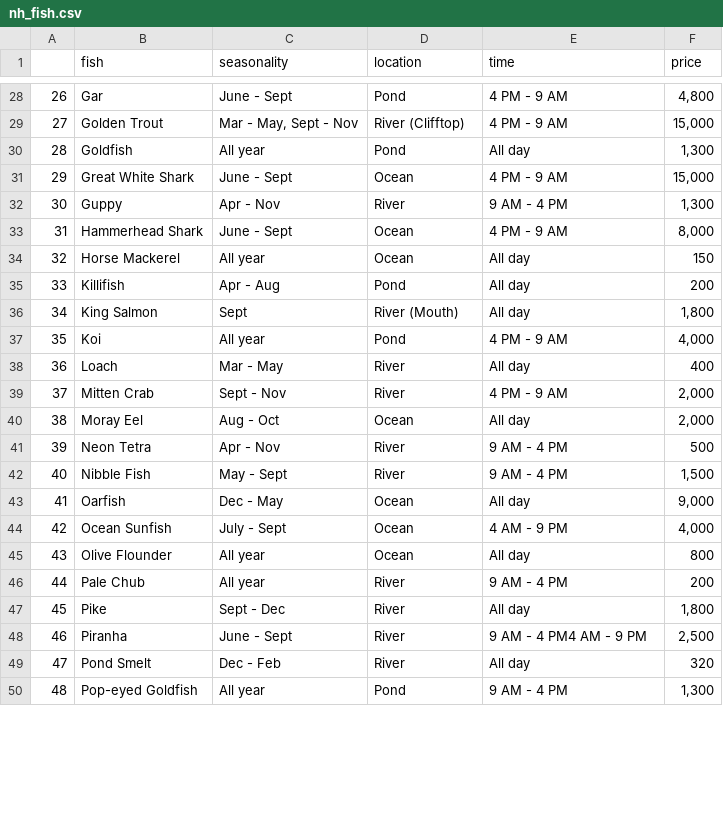
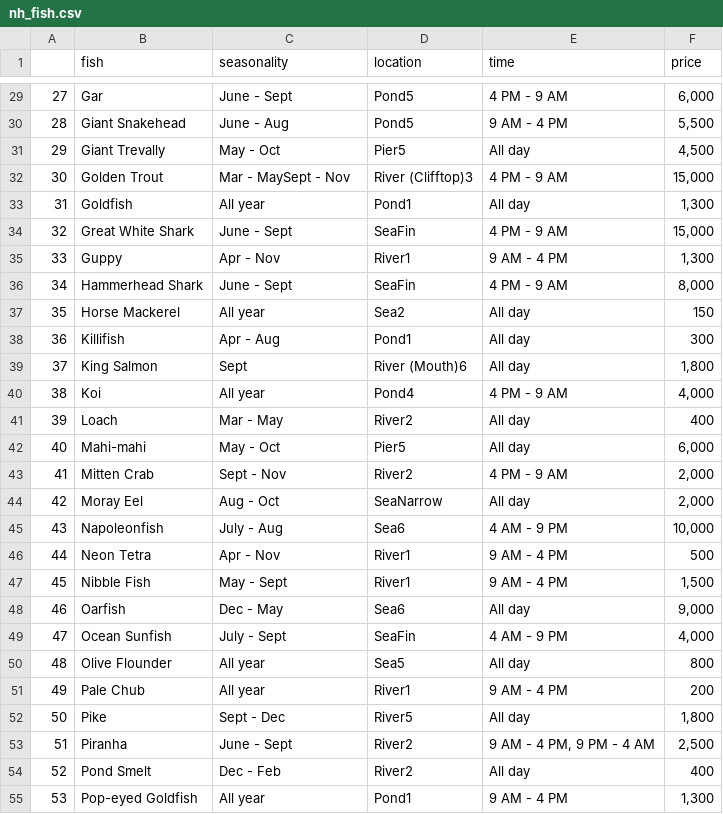
Before and after one commit to AmanRiat1/anch_collection, a CSV file: nh_fish.csv, drawn as a sheet; only a part is shown, gaps mark what is left out; addresses are those after the commit; the diff covers the shown part only; the diff names each change by its address in the sheet, - before the commit and + after, or states it on an @@ line.

```diff
--- a/nh_fish.csv
+++ b/nh_fish.csv
@@ column A renumbered from row 29 down @@
-D29 (location): Pond
+D29 (location): Pond5
-F29 (price): 4,800
+F29 (price): 6,000
+row 30: 28 | Giant Snakehead | June - Aug | Pond5 | 9 AM - 4 PM | 5,500
+row 31: 29 | Giant Trevally | May - Oct | Pier5 | All day | 4,500
-C32 (seasonality): Mar - May, Sept - Nov
+C32 (seasonality): Mar - MaySept - Nov
-D32 (location): River (Clifftop)
+D32 (location): River (Clifftop)3
-D33 (location): Pond
+D33 (location): Pond1
-D34 (location): Ocean
+D34 (location): SeaFin
-D35 (location): River
+D35 (location): River1
-D36 (location): Ocean
+D36 (location): SeaFin
-D37 (location): Ocean
+D37 (location): Sea2
-D38 (location): Pond
+D38 (location): Pond1
-F38 (price): 200
+F38 (price): 300
-D39 (location): River (Mouth)
+D39 (location): River (Mouth)6
-D40 (location): Pond
+D40 (location): Pond4
-D41 (location): River
+D41 (location): River2
+row 42: 40 | Mahi-mahi | May - Oct | Pier5 | All day | 6,000
-D43 (location): River
+D43 (location): River2
-D44 (location): Ocean
+D44 (location): SeaNarrow
+row 45: 43 | Napoleonfish | July - Aug | Sea6 | 4 AM - 9 PM | 10,000
-D46:D47 (location): River
+D46:D47 (location): River1
-D48 (location): Ocean
+D48 (location): Sea6
-D49 (location): Ocean
+D49 (location): SeaFin
-D50 (location): Ocean
+D50 (location): Sea5
-D51 (location): River
+D51 (location): River1
-D52 (location): River
+D52 (location): River5
-D53:D54 (location): River
+D53:D54 (location): River2
-E53 (time): 9 AM - 4 PM4 AM - 9 PM
+E53 (time): 9 AM - 4 PM, 9 PM - 4 AM
-F54 (price): 320
+F54 (price): 400
-D55 (location): Pond
+D55 (location): Pond1
```
Also changed, not shown: 2 added rows and 59 edited cells elsewhere in this file, sh_fish.csv, 5 other files.
